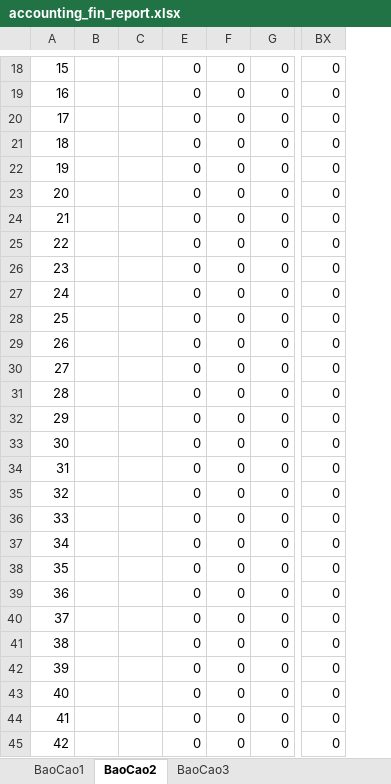
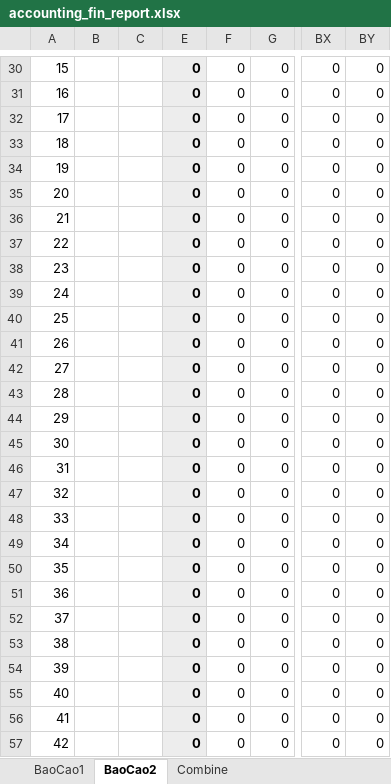
Before and after one commit to szen7dev/trixgo-cbs-micro, an Excel workbook: files/templates/excels/accounting_fin_report.xlsx, sheet BaoCao2, drawn as a sheet; only a part is shown, gaps mark what is left out; values as stored, in another font and other column widths than the file's, no borders; addresses are those after the commit; the diff covers the shown part only; the diff names each change by its address in the sheet, - before the commit and + after, or states it on an @@ line.

```diff
--- a/files/templates/excels/accounting_fin_report.xlsx (sheet BaoCao2)
+++ b/files/templates/excels/accounting_fin_report.xlsx (sheet BaoCao2)
-sheet tab: BaoCao3
+sheet tab: Combine
+column BY, rows 30-57: all 0
@@ E30:E57 fill: none → #EDEDED, bold: off → on @@
```
Also changed, not shown: 13 added rows and cell formats elsewhere in this sheet, sheet Combine, sheet BaoCao1, formulas that keep their value, 1 other file.
